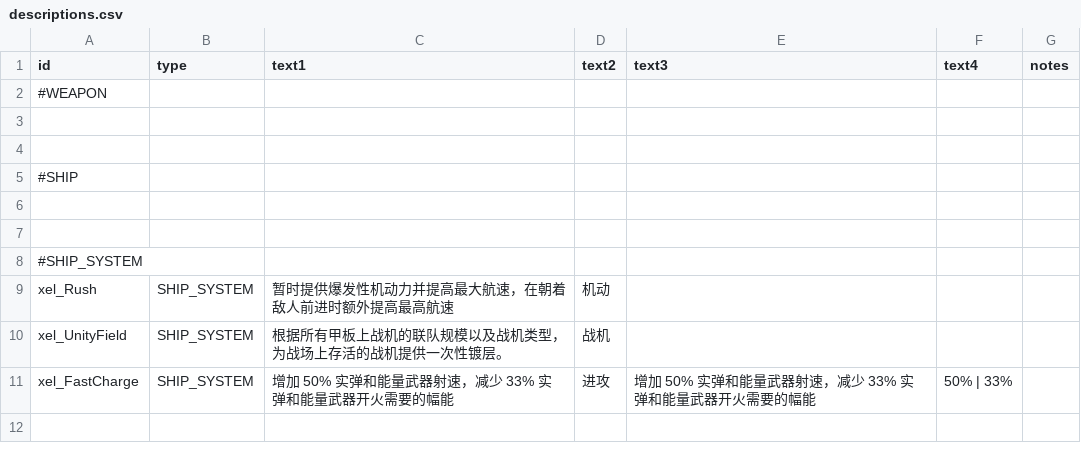
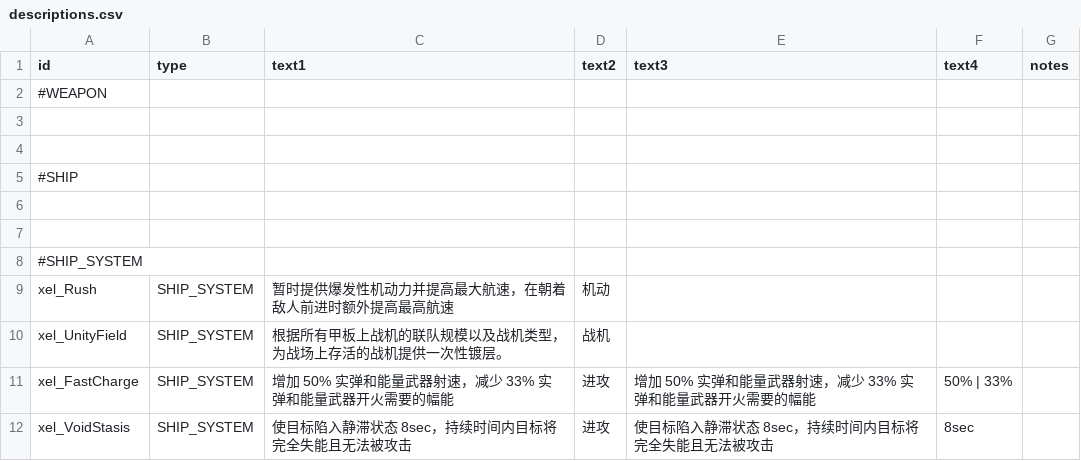
Before and after one commit to AErotoze/XelNaga, a CSV file: data/strings/descriptions.csv, drawn as a sheet; the diff names each change by its address in the sheet, - before the commit and + after, or states it on an @@ line.

```diff
--- a/data/strings/descriptions.csv
+++ b/data/strings/descriptions.csv
+row 12: xel_VoidStasis | SHIP_SYSTEM | 使目标陷入静滞状态 8sec，持续时间内目标将完全失能且无法被攻击 | 进攻 | 使目标陷入静滞状态 8sec，持续时间内目标将完全失能且无法被攻击 | 8sec
```
Also changed, not shown: 10 other files.
